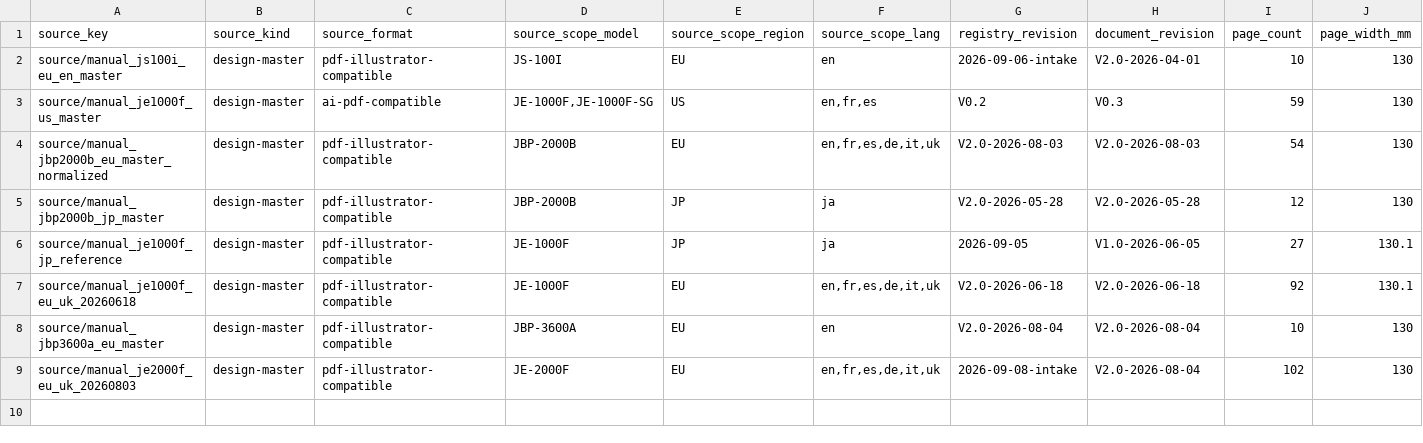
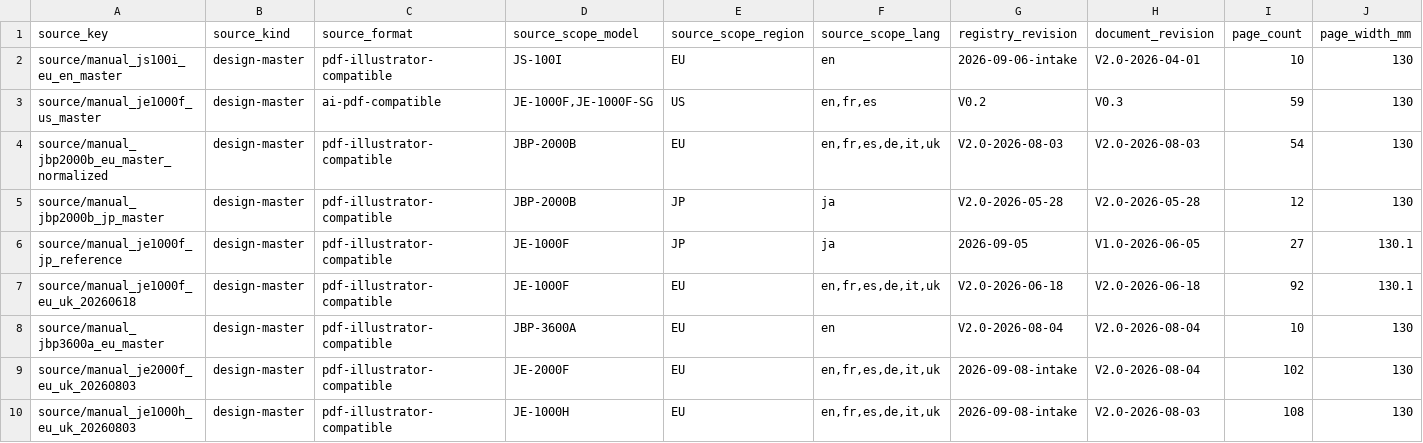
Before and after one commit to Bingboom/auto-manual, a CSV file: data/asset_sources.csv, drawn as a sheet; only a part is shown; rows hold the shown columns only; the diff names each change by its address in the sheet, - before the commit and + after, or states it on an @@ line.

Commit message:
feat(web): add JE-1000H EU English manual

```diff
--- a/data/asset_sources.csv
+++ b/data/asset_sources.csv
+row 10: source/manual_je1000h_eu_uk_20260803 | design-master | pdf-illustrator-compatible | JE-1000H | EU | en,fr,es,de,it,uk | 2026-09-08-intake | V2.0-2026-08-03 | 108 | 130
```
Also changed, not shown: data/model_capabilities.csv, 57 other files.
